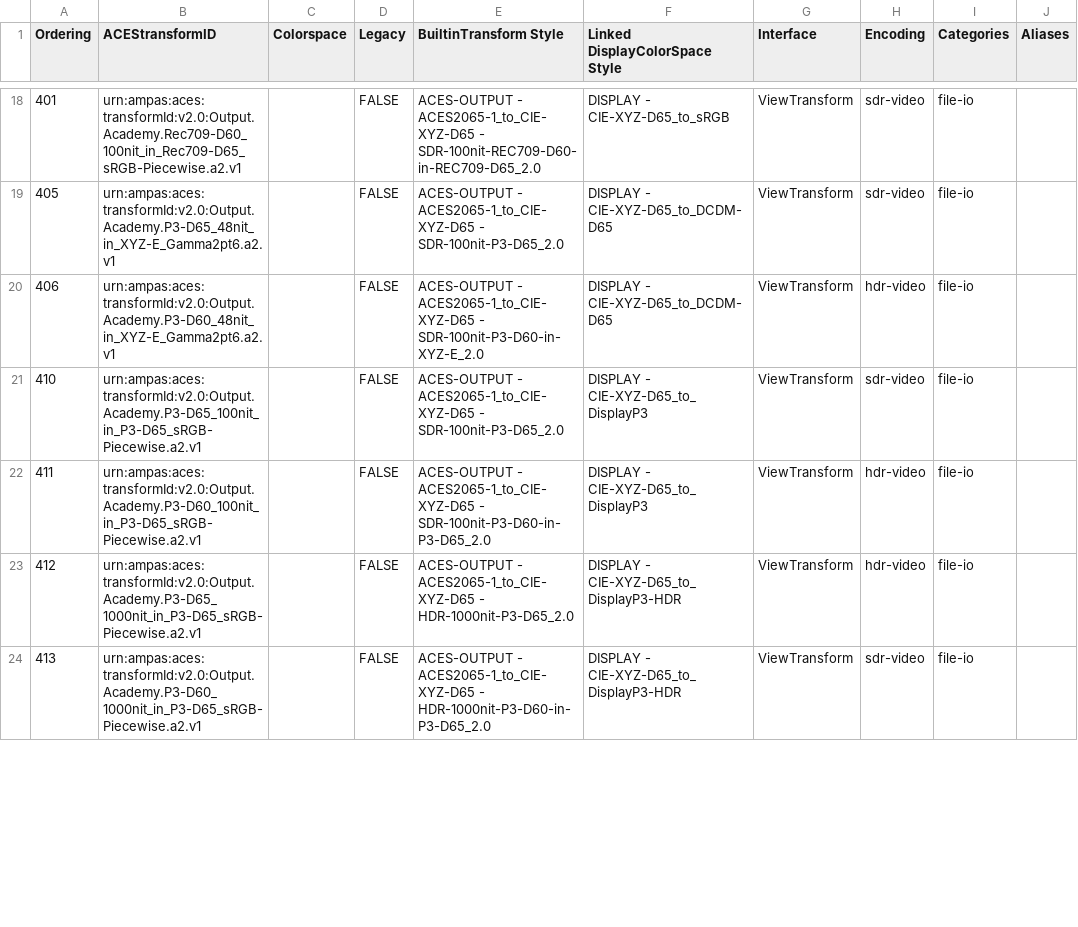
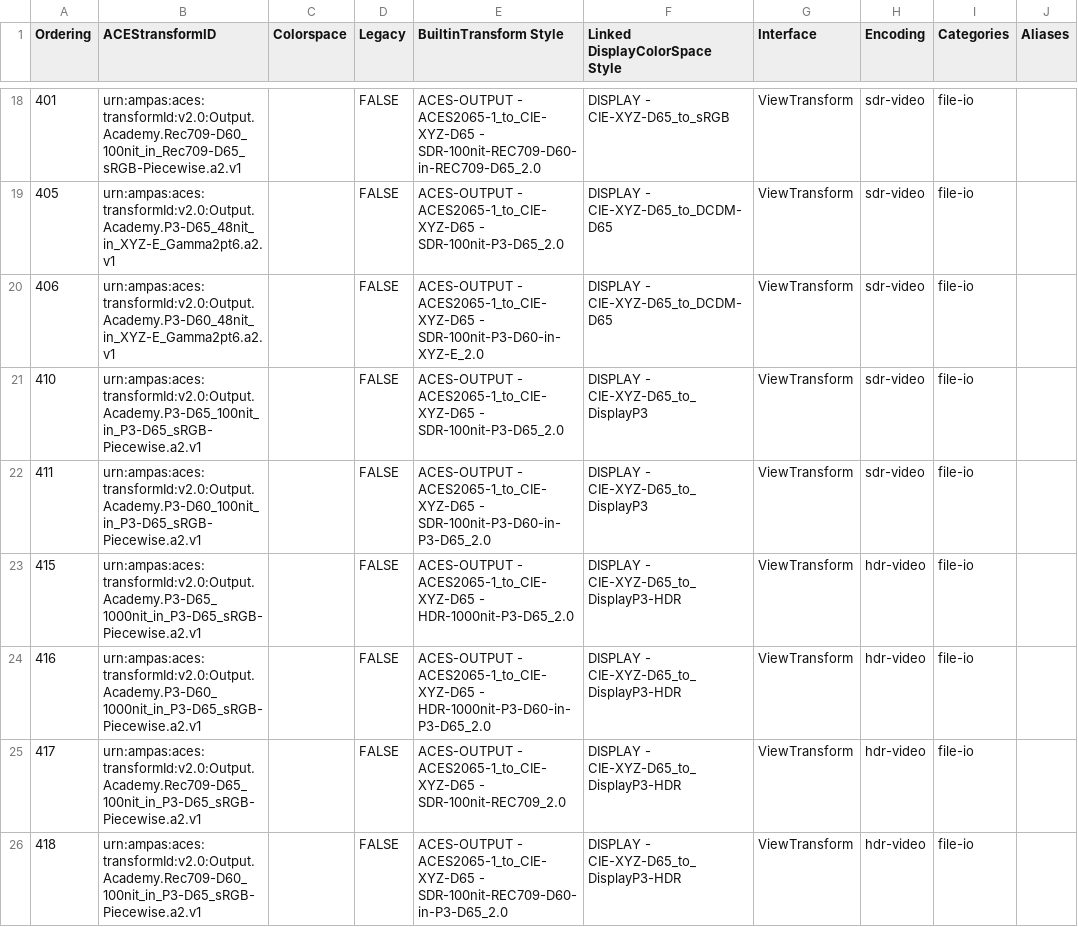
Before and after one commit to AcademySoftwareFoundation/OpenColorIO-Config-ACES, a CSV file: opencolorio_config_aces/config/reference/generate/resources/OpenColorIO-Config-ACES Reference Transforms - v3 - Reference Config - Mapping.csv, drawn as a sheet; only a part is shown, gaps mark what is left out; the diff covers the shown part only.

Commit message:
Add 4 new SDR in HDR views.
Signed-off-by: Thomas Mansencal <thomas.mansencal@gmail.com>

```diff
--- a/opencolorio_config_aces/config/reference/generate/resources/OpenColorIO-Config-ACES Reference Transforms - v3 - Reference Config - Mapping.csv
+++ b/opencolorio_config_aces/config/reference/generate/resources/OpenColorIO-Config-ACES Reference Transforms - v3 - Reference Config - Mapping.csv
@@ -19,6 +19,8 @@ Ordering,ACEStransformID,Colorspace,Legacy,BuiltinTransform Style,Linked Display
 405,urn:ampas:aces:transformId:v2.0:Output.Academy.P3-D65_48nit_in_XYZ-E_Gamma2pt6.a2.v1,,FALSE,ACES-OUTPUT - ACES2065-1_to_CIE-XYZ-D65 - SDR-100nit-P3-D65_2.0,DISPLAY - CIE-XYZ-D65_to_DCDM-D65,ViewTransform,sdr-video,file-io,
-406,urn:ampas:aces:transformId:v2.0:Output.Academy.P3-D60_48nit_in_XYZ-E_Gamma2pt6.a2.v1,,FALSE,ACES-OUTPUT - ACES2065-1_to_CIE-XYZ-D65 - SDR-100nit-P3-D60-in-XYZ-E_2.0,DISPLAY - CIE-XYZ-D65_to_DCDM-D65,ViewTransform,hdr-video,file-io,
+406,urn:ampas:aces:transformId:v2.0:Output.Academy.P3-D60_48nit_in_XYZ-E_Gamma2pt6.a2.v1,,FALSE,ACES-OUTPUT - ACES2065-1_to_CIE-XYZ-D65 - SDR-100nit-P3-D60-in-XYZ-E_2.0,DISPLAY - CIE-XYZ-D65_to_DCDM-D65,ViewTransform,sdr-video,file-io,
 410,urn:ampas:aces:transformId:v2.0:Output.Academy.P3-D65_100nit_in_P3-D65_sRGB-Piecewise.a2.v1,,FALSE,ACES-OUTPUT - ACES2065-1_to_CIE-XYZ-D65 - SDR-100nit-P3-D65_2.0,DISPLAY - CIE-XYZ-D65_to_DisplayP3,ViewTransform,sdr-video,file-io,
-411,urn:ampas:aces:transformId:v2.0:Output.Academy.P3-D60_100nit_in_P3-D65_sRGB-Piecewise.a2.v1,,FALSE,ACES-OUTPUT - ACES2065-1_to_CIE-XYZ-D65 - SDR-100nit-P3-D60-in-P3-D65_2.0,DISPLAY - CIE-XYZ-D65_to_DisplayP3,ViewTransform,hdr-video,file-io,
-412,urn:ampas:aces:transformId:v2.0:Output.Academy.P3-D65_1000nit_in_P3-D65_sRGB-Piecewise.a2.v1,,FALSE,ACES-OUTPUT - ACES2065-1_to_CIE-XYZ-D65 - HDR-1000nit-P3-D65_2.0,DISPLAY - CIE-XYZ-D65_to_DisplayP3-HDR,ViewTransform,hdr-video,file-io,
-413,urn:ampas:aces:transformId:v2.0:Output.Academy.P3-D60_1000nit_in_P3-D65_sRGB-Piecewise.a2.v1,,FALSE,ACES-OUTPUT - ACES2065-1_to_CIE-XYZ-D65 - HDR-1000nit-P3-D60-in-P3-D65_2.0,DISPLAY - CIE-XYZ-D65_to_DisplayP3-HDR,ViewTransform,sdr-video,file-io,
+411,urn:ampas:aces:transformId:v2.0:Output.Academy.P3-D60_100nit_in_P3-D65_sRGB-Piecewise.a2.v1,,FALSE,ACES-OUTPUT - ACES2065-1_to_CIE-XYZ-D65 - SDR-100nit-P3-D60-in-P3-D65_2.0,DISPLAY - CIE-XYZ-D65_to_DisplayP3,ViewTransform,sdr-video,file-io,
+415,urn:ampas:aces:transformId:v2.0:Output.Academy.P3-D65_1000nit_in_P3-D65_sRGB-Piecewise.a2.v1,,FALSE,ACES-OUTPUT - ACES2065-1_to_CIE-XYZ-D65 - HDR-1000nit-P3-D65_2.0,DISPLAY - CIE-XYZ-D65_to_DisplayP3-HDR,ViewTransform,hdr-video,file-io,
+416,urn:ampas:aces:transformId:v2.0:Output.Academy.P3-D60_1000nit_in_P3-D65_sRGB-Piecewise.a2.v1,,FALSE,ACES-OUTPUT - ACES2065-1_to_CIE-XYZ-D65 - HDR-1000nit-P3-D60-in-P3-D65_2.0,DISPLAY - CIE-XYZ-D65_to_DisplayP3-HDR,ViewTransform,hdr-video,file-io,
+417,urn:ampas:aces:transformId:v2.0:Output.Academy.Rec709-D65_100nit_in_P3-D65_sRGB-Piecewise.a2.v1,,FALSE,ACES-OUTPUT - ACES2065-1_to_CIE-XYZ-D65 - SDR-100nit-REC709_2.0,DISPLAY - CIE-XYZ-D65_to_DisplayP3-HDR,ViewTransform,hdr-video,file-io,
+418,urn:ampas:aces:transformId:v2.0:Output.Academy.Rec709-D60_100nit_in_P3-D65_sRGB-Piecewise.a2.v1,,FALSE,ACES-OUTPUT - ACES2065-1_to_CIE-XYZ-D65 - SDR-100nit-REC709-D60-in-P3-D65_2.0,DISPLAY - CIE-XYZ-D65_to_DisplayP3-HDR,ViewTransform,hdr-video,file-io,
```
Also changed, not shown: 2 added rows and 45 edited cells elsewhere in this file, opencolorio_config_aces/config/cg/generate/resources/OpenColorIO-Config-ACES CG and Studio Transforms - v3 - CG Config - Mapping.csv, opencolorio_config_aces/config/studio/generate/resources/OpenColorIO-Config-ACES CG and Studio Transforms - v3 - Studio Config - Mapping.csv.
